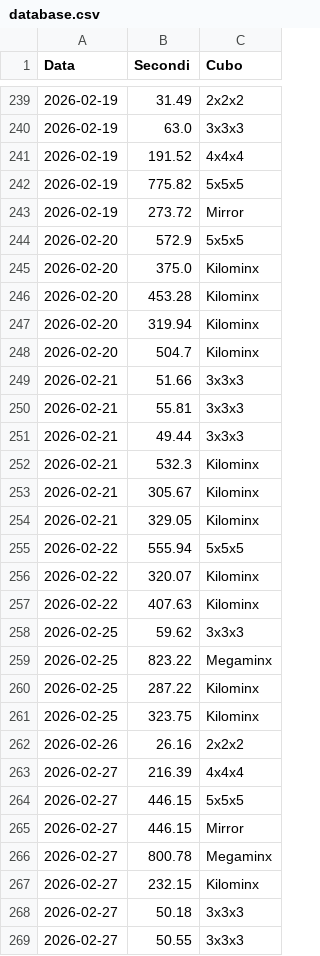
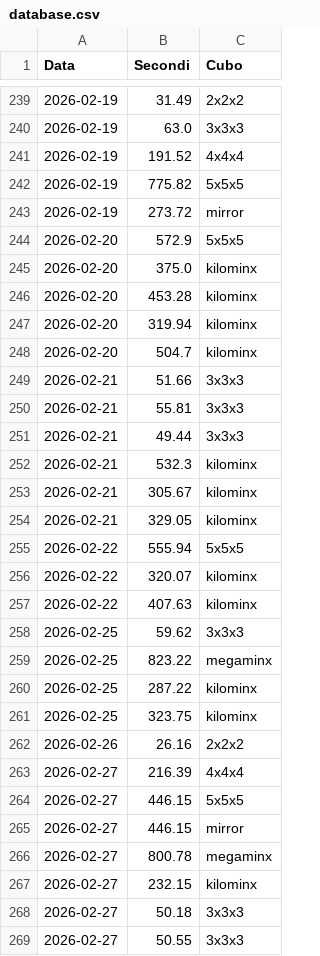
Before and after one commit to gl-alaimo/Timer_cubo_di_Rubik, a CSV file: database.csv, drawn as a sheet; only a part is shown, gaps mark what is left out; the diff covers the shown part only.

```diff
--- a/database.csv
+++ b/database.csv
@@ -242,8 +242,8 @@ Data	Secondi	Cubo
 2026-02-19	775.82	5x5x5
-2026-02-19	273.72	Mirror
+2026-02-19	273.72	mirror
 2026-02-20	572.9	5x5x5
-2026-02-20	375.0	Kilominx
-2026-02-20	453.28	Kilominx
-2026-02-20	319.94	Kilominx
-2026-02-20	504.7	Kilominx
+2026-02-20	375.0	kilominx
+2026-02-20	453.28	kilominx
+2026-02-20	319.94	kilominx
+2026-02-20	504.7	kilominx
 2026-02-21	51.66	3x3x3
@@ -251,12 +251,12 @@ Data	Secondi	Cubo
 2026-02-21	49.44	3x3x3
-2026-02-21	532.3	Kilominx
-2026-02-21	305.67	Kilominx
-2026-02-21	329.05	Kilominx
+2026-02-21	532.3	kilominx
+2026-02-21	305.67	kilominx
+2026-02-21	329.05	kilominx
 2026-02-22	555.94	5x5x5
-2026-02-22	320.07	Kilominx
-2026-02-22	407.63	Kilominx
+2026-02-22	320.07	kilominx
+2026-02-22	407.63	kilominx
 2026-02-25	59.62	3x3x3
-2026-02-25	823.22	Megaminx
-2026-02-25	287.22	Kilominx
-2026-02-25	323.75	Kilominx
+2026-02-25	823.22	megaminx
+2026-02-25	287.22	kilominx
+2026-02-25	323.75	kilominx
 2026-02-26	26.16	2x2x2
@@ -264,5 +264,5 @@ Data	Secondi	Cubo
 2026-02-27	446.15	5x5x5
-2026-02-27	446.15	Mirror
-2026-02-27	800.78	Megaminx
-2026-02-27	232.15	Kilominx
+2026-02-27	446.15	mirror
+2026-02-27	800.78	megaminx
+2026-02-27	232.15	kilominx
 2026-02-27	50.18	3x3x3
```
Also changed, not shown: 47 edited cells elsewhere in this file, 6 other files.
